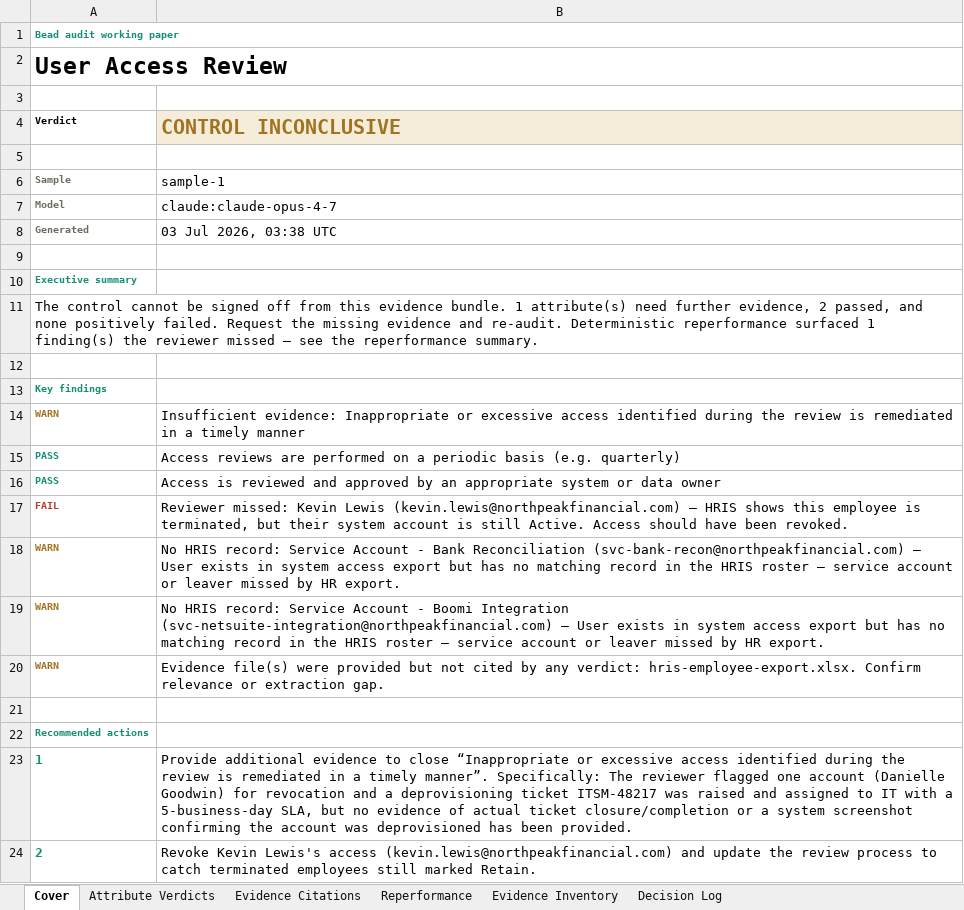
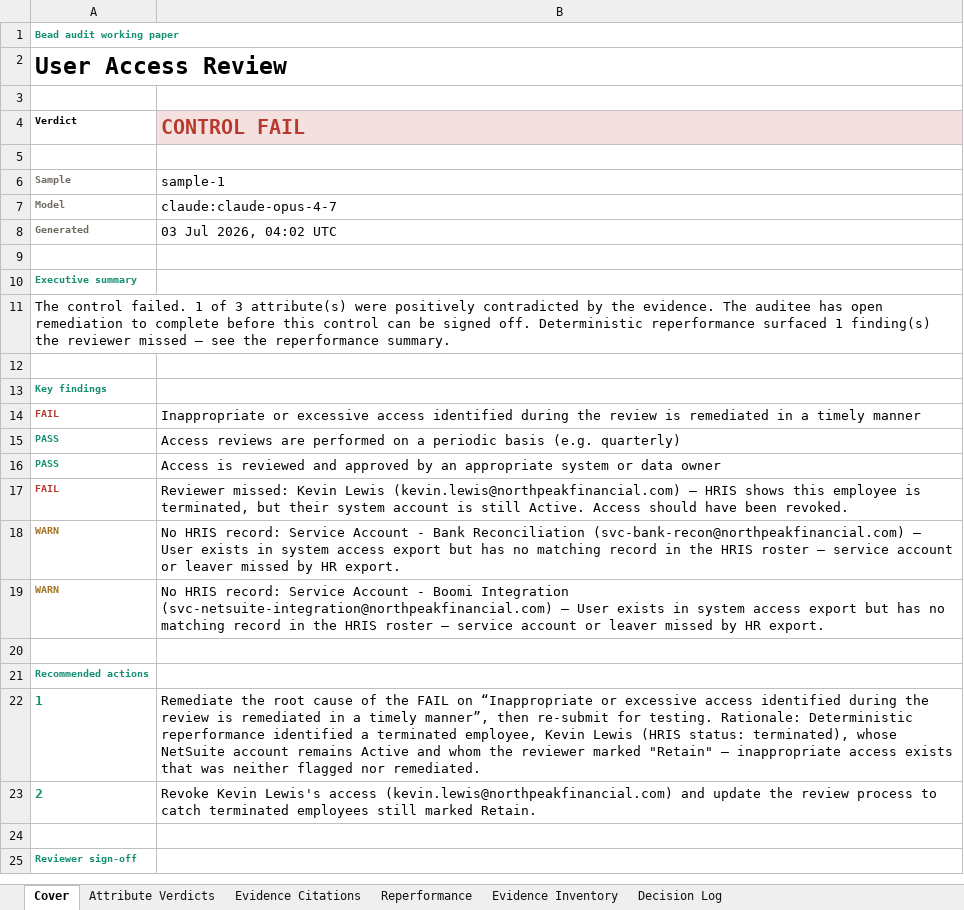
Before and after one commit to angelinaaziz/challenge, an Excel workbook: output/user-access-review/claude/sample-1/workpaper.xlsx, sheet Cover, drawn as a sheet; only a part is shown; the shorter side is filled out with more unchanged rows; values as stored, in another font and other column widths than the file's, no borders; removed rows and columns are numbered as before the commit, all else as after; the diff names each change by its address in the sheet, - before the commit and + after, or states it on an @@ line.

```diff
--- a/output/user-access-review/claude/sample-1/workpaper.xlsx (sheet Cover)
+++ b/output/user-access-review/claude/sample-1/workpaper.xlsx (sheet Cover)
-B4: CONTROL INCONCLUSIVE
+B4: CONTROL FAIL
-B4 text colour: #A17321
+B4 text colour: #B83A2E
-B8 (CONTROL FAIL): 03 Jul 2026, 03:38 UTC
+B8 (CONTROL FAIL): 03 Jul 2026, 04:02 UTC
-A11 (Verdict): The control cannot be signed off from this evidence bundle. 1 attribute(s) need further evidence, 2 passed, and none positively failed. Request the missing evidence and re-audit. Deterministic reperformance…
+A11 (Verdict): The control failed. 1 of 3 attribute(s) were positively contradicted by the evidence. The auditee has open remediation to complete before this control can be signed off. Deterministic reperformance…
-row 14: WARN | Insufficient evidence: Inappropriate or excessive access identified during the review is remediated in a timely manner
+row 14: FAIL | Inappropriate or excessive access identified during the review is remediated in a timely manner
-row 20: WARN | Evidence file(s) were provided but not cited by any verdict: hris-employee-export.xlsx. Confirm relevance or extraction gap.
-B22 (CONTROL FAIL): Provide additional evidence to close “Inappropriate or excessive access identified during the review is remediated in a timely manner”. Specifically: The reviewer flagged one account (Danielle Goodwin) for revocation and a deprovisioning ticket ITSM-48217 was raised and assigned to IT with a 5-business-day SLA, but no evidence of actual ticket closure/completion or a system screenshot confirming the account was deprovisioned has been provided.
+B22 (CONTROL FAIL): Remediate the root cause of the FAIL on “Inappropriate or excessive access identified during the review is remediated in a timely manner”, then re-submit for testing. Rationale: Deterministic reperformance identified a terminated employee, Kevin Lewis (HRIS status: terminated), whose NetSuite account remains Active and whom the reviewer marked "Retain" — inappropriate access exists that was neither flagged nor remediated.
```
Also changed, not shown: sheet Evidence Citations, sheet Decision Log, sheet Attribute Verdicts, sheet Evidence Inventory, output/independent-code-review/claude/sample-1/workpaper.xlsx, output/independent-code-review/claude/sample-2/workpaper.xlsx, 10 other files.
